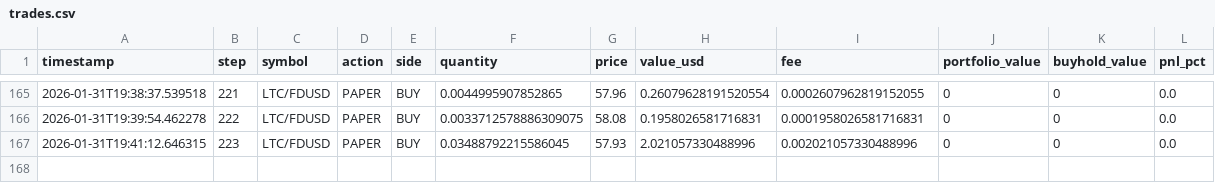
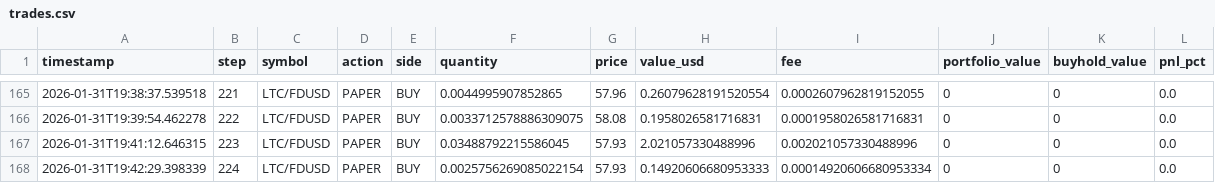
Before and after one commit to evolutis-ai/evolutis, a CSV file: data/live/trades.csv, drawn as a sheet; only a part is shown, gaps mark what is left out; the diff names each change by its address in the sheet, - before the commit and + after, or states it on an @@ line.

```diff
--- a/data/live/trades.csv
+++ b/data/live/trades.csv
+row 168: 2026-01-31T19:42:29.398339 | 224 | LTC/FDUSD | PAPER | BUY | 0.0025756269085022154 | 57.93 | 0.14920606680953333 | 0.00014920606680953334 | 0 | 0 | 0.0
```
Also changed, not shown: data/live/portfolio_history.csv, 2 other files.
